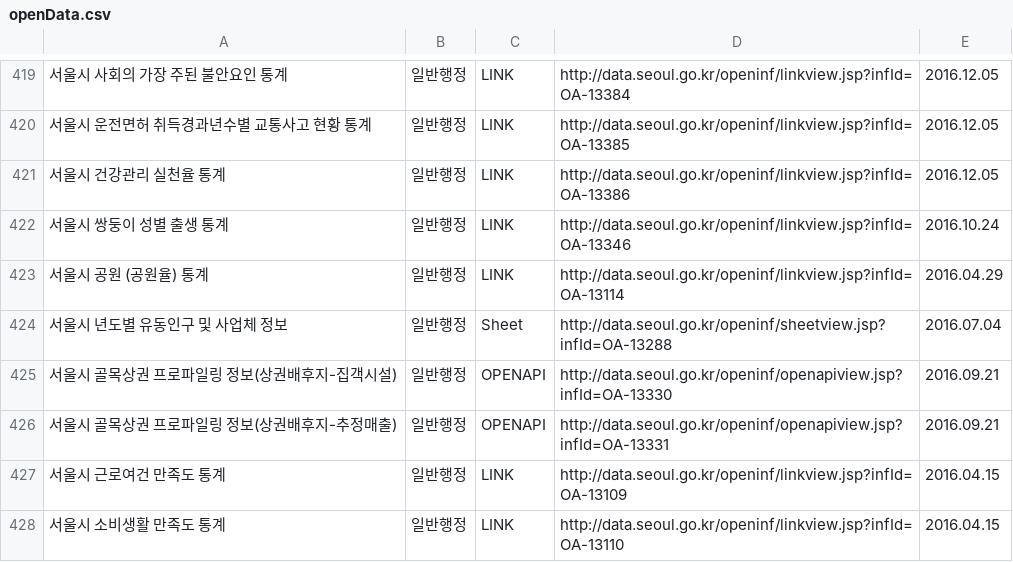
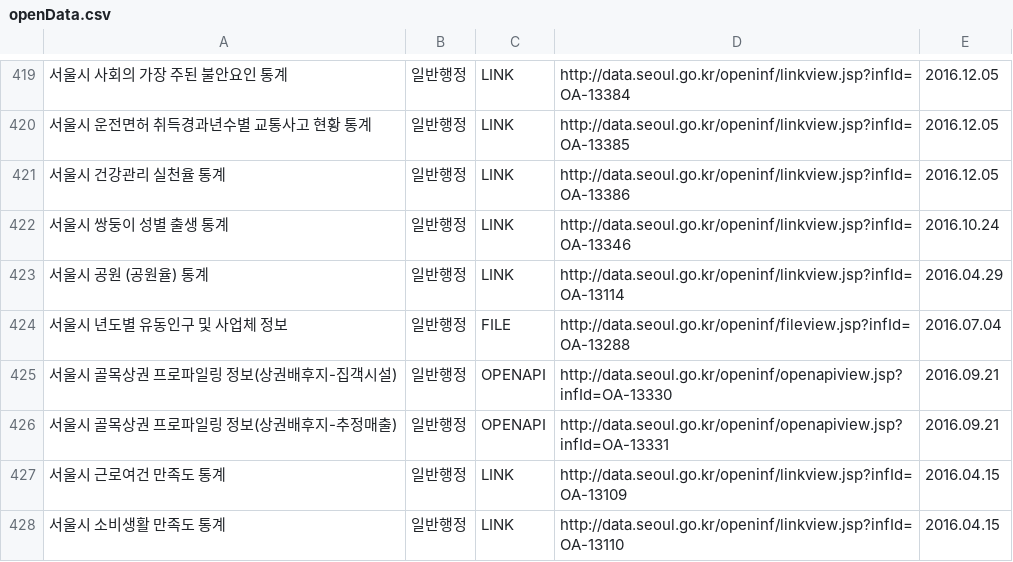
Before and after one commit to seoulopendata/stat_opendata, a CSV file: openData.csv, drawn as a sheet; only a part is shown, gaps mark what is left out.

Commit message:
Thu Mar 23 01:00:31 KST 2017 기준 데이터

```diff
--- a/openData.csv
+++ b/openData.csv
@@ -423,3 +423,3 @@
 "서울시 공원 (공원율) 통계","일반행정","LINK ","http://data.seoul.go.kr/openinf/linkview.jsp?infId=OA-13114","2016.04.29"
-"서울시 년도별 유동인구 및 사업체 정보","일반행정","Sheet ","http://data.seoul.go.kr/openinf/sheetview.jsp?infId=OA-13288","2016.07.04"
+"서울시 년도별 유동인구 및 사업체 정보","일반행정","FILE ","http://data.seoul.go.kr/openinf/fileview.jsp?infId=OA-13288","2016.07.04"
 "서울시 골목상권 프로파일링 정보(상권배후지-집객시설)","일반행정","OPENAPI ","http://data.seoul.go.kr/openinf/openapiview.jsp?infId=OA-13330","2016.09.21"
```
